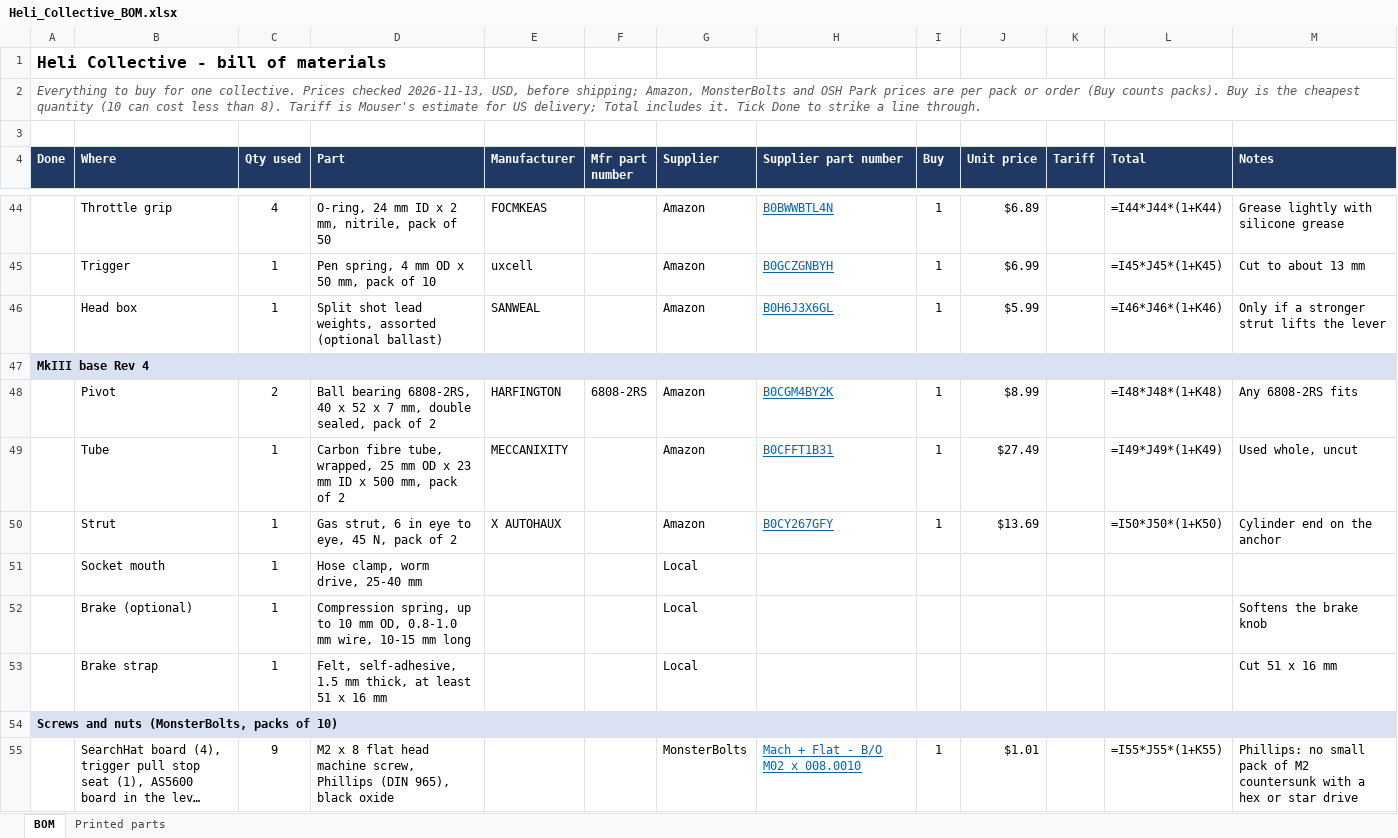
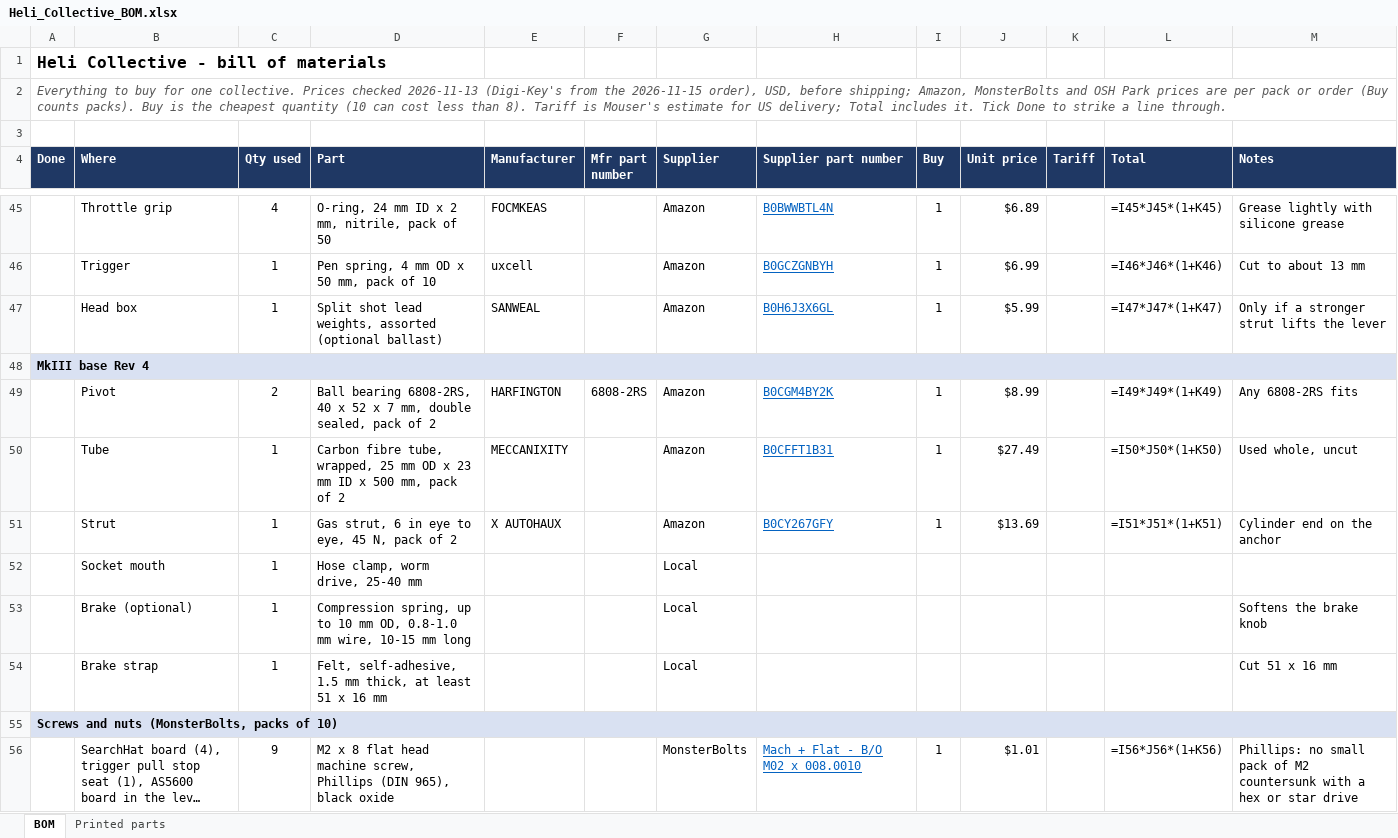
Before and after one commit to genbean/UH1-Collective, an Excel workbook: BOM/Heli_Collective_BOM.xlsx, sheet BOM, drawn as a sheet; only a part is shown, gaps mark what is left out; long unchanged cells end in …; values as stored, in another font and other column widths than the file's, no borders; formulas without a stored value are shown as written; conditional formats not drawn; addresses are those after the commit; the diff covers the shown part only; the diff names each change by its address in the sheet, - before the commit and + after, or states it on an @@ line.

```diff
--- a/BOM/Heli_Collective_BOM.xlsx (sheet BOM)
+++ b/BOM/Heli_Collective_BOM.xlsx (sheet BOM)
-A2 (Done): …Prices checked 2026-11-13, USD, before…
+A2 (Done): …Prices checked 2026-11-13 (Digi-Key's from the 2026-11-15 order), USD, before…
-L45 (Total): =I44*J44*(1+K44)
+L45 (Total): =I45*J45*(1+K45)
-L46 (Total): =I45*J45*(1+K45)
+L46 (Total): =I46*J46*(1+K46)
-L47 (Total): =I46*J46*(1+K46)
+L47 (Total): =I47*J47*(1+K47)
-L49 (Total): =I48*J48*(1+K48)
+L49 (Total): =I49*J49*(1+K49)
-L50 (Total): =I49*J49*(1+K49)
+L50 (Total): =I50*J50*(1+K50)
-L51 (Total): =I50*J50*(1+K50)
+L51 (Total): =I51*J51*(1+K51)
-L56 (Total): =I55*J55*(1+K55)
+L56 (Total): =I56*J56*(1+K56)
```
Also changed, not shown: 4 added rows, 3 removed rows and 39 edited cells elsewhere in this sheet, hidden cells, 50 other files.
